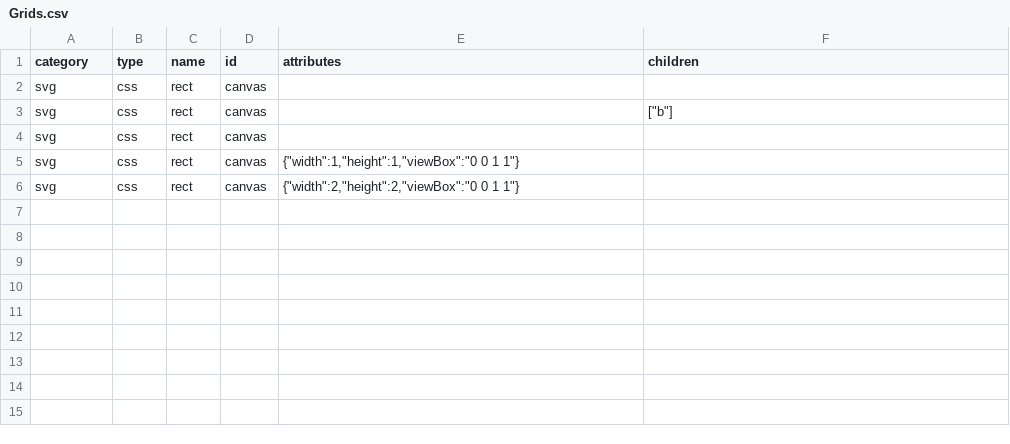
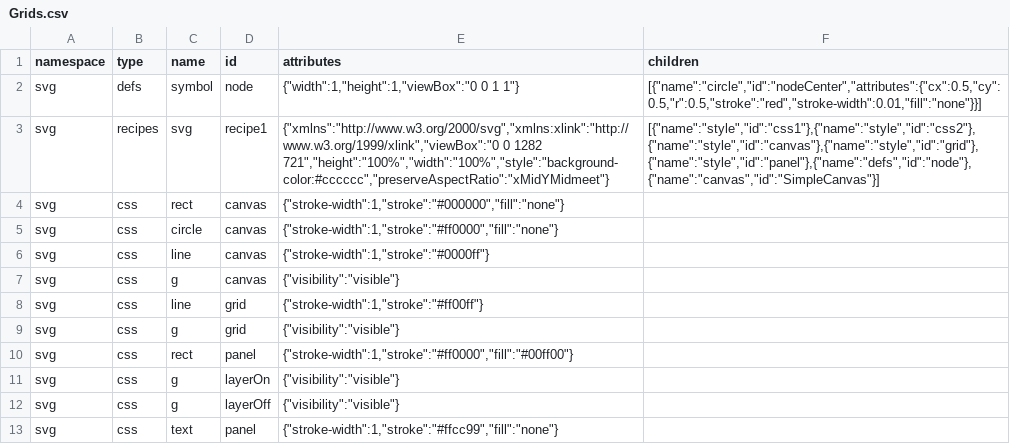
Before and after one commit to mkuegeler/pg-sequelize-rest-api, a CSV file: src/db/import/Grids.csv, drawn as a sheet.

```diff
--- a/src/db/import/Grids.csv
+++ b/src/db/import/Grids.csv
@@ -1,6 +1,13 @@
-category,type,name,id,attributes,children
-svg,css,rect,canvas
-svg,css,rect,canvas,,"[""b""]"
-svg,css,rect,canvas,"",""
-svg,css,rect,canvas,"{""width"":1,""height"":1,""viewBox"":""0 0 1 1""}"
-svg,css,rect,canvas,"{""width"":2,""height"":2,""viewBox"":""0 0 1 1""}",""
+namespace,type,name,id,attributes,children
+svg,defs,symbol,node,"{""width"":1,""height"":1,""viewBox"":""0 0 1 1""}","[{""name"":""circle"",""id"":""nodeCenter"",""attributes"":{""cx"":0.5,""cy"":0.5,""r"":0.5,""stroke"":""red"",""stroke-width"":0.01,""fill"":""none""}}]"
+svg,recipes,svg,recipe1,"{""xmlns"":""http://www.w3.org/2000/svg"",""xmlns:xlink"":""http://www.w3.org/1999/xlink"",""viewBox"":""0 0 1282 721"",""height"":""100%"",""width"":""100%"",""style"":""background-color:#cccccc"",""preserveAspectRatio"":""xMidYMidmeet""}","[{""name"":""style"",""id"":""css1""},{""name"":""style"",""id"":""css2""},{""name"":""style"",""id"":""canvas""},{""name"":""style"",""id"":""grid""},{""name"":""style"",""id"":""panel""},{""name"":""defs"",""id"":""node""},{""name"":""canvas"",""id"":""SimpleCanvas""}]"
+svg,css,rect,canvas,"{""stroke-width"":1,""stroke"":""#000000"",""fill"":""none""}",
+svg,css,circle,canvas,"{""stroke-width"":1,""stroke"":""#ff0000"",""fill"":""none""}",
+svg,css,line,canvas,"{""stroke-width"":1,""stroke"":""#0000ff""}",
+svg,css,g,canvas,"{""visibility"":""visible""}",
+svg,css,line,grid,"{""stroke-width"":1,""stroke"":""#ff00ff""}",
+svg,css,g,grid,"{""visibility"":""visible""}",
+svg,css,rect,panel,"{""stroke-width"":1,""stroke"":""#ff0000"",""fill"":""#00ff00""}",
+svg,css,g,layerOn,"{""visibility"":""visible""}",
+svg,css,g,layerOff,"{""visibility"":""visible""}",
+svg,css,text,panel,"{""stroke-width"":1,""stroke"":""#ffcc99"",""fill"":""none""}",
```
Also changed, not shown: 5 other files.
